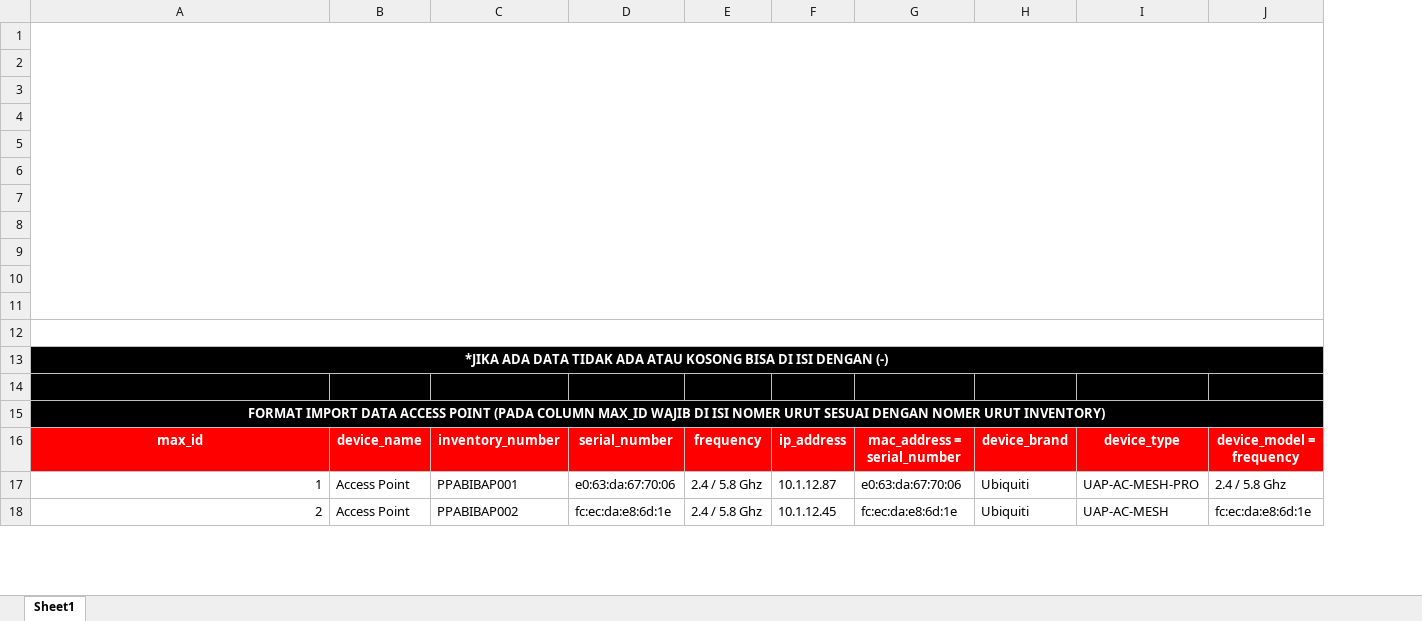
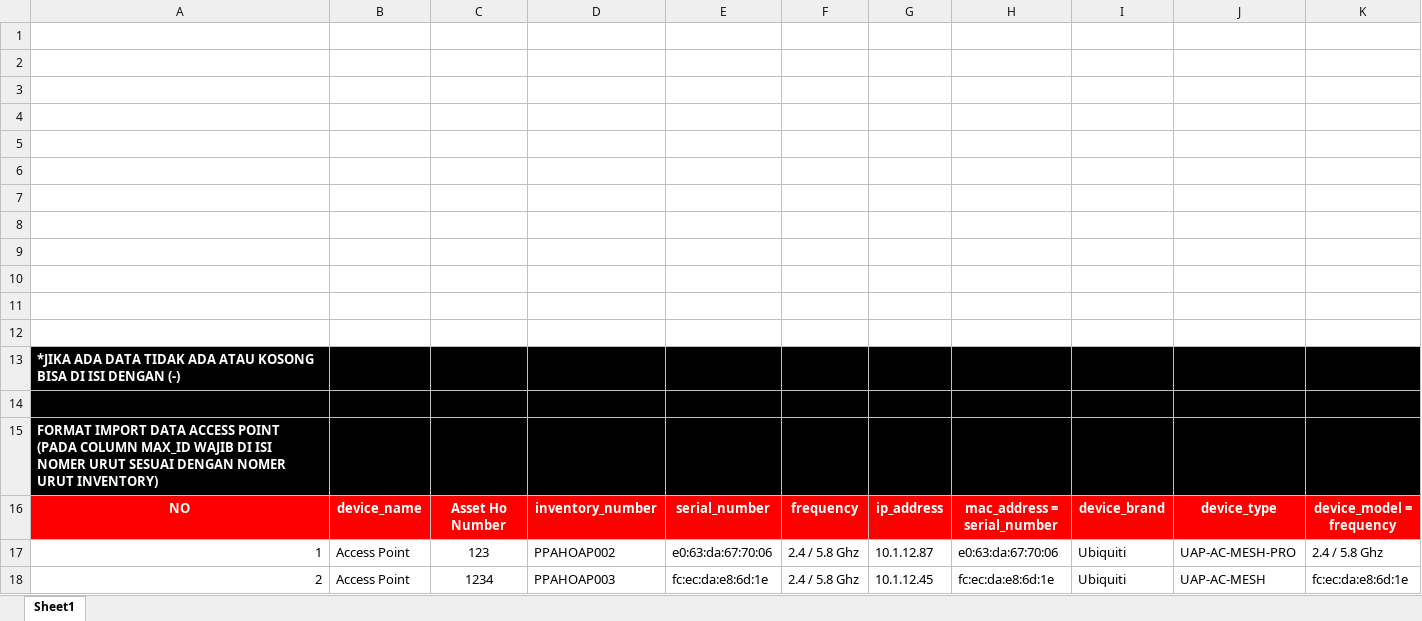
Before and after one commit to Dafaathaillah/IT-PORTAL-HO, an Excel workbook: public/sampleAP.xlsx, sheet Sheet1, drawn as a sheet; only a part is shown; values as stored, in another font and other column widths than the file's, no borders; charts and pictures not drawn; removed rows and columns are numbered as before the commit, all else as after; the diff names each change by its address in the sheet, - before the commit and + after, or states it on an @@ line.

```diff
--- a/public/sampleAP.xlsx (sheet Sheet1)
+++ b/public/sampleAP.xlsx (sheet Sheet1)
-column C, rows 16-18: inventory_number | PPABIBAP001 | PPABIBAP002
+column C, rows 16-18: Asset Ho Number | 123 | 1234
+column D, rows 16-18: inventory_number | PPAHOAP002 | PPAHOAP003
-A1:M11 merged
-A12:M12 merged
-A13 alignment: center
+A13 alignment: left
-A13:M13 merged
-A15 alignment: center
+A15 alignment: left
-A15:M15 merged
-A16: max_id
+A16: NO
```
Also changed, not shown: charts or pictures, public/sampleBB.xlsx, public/sampleKomputer.xlsx, 2 other files.
